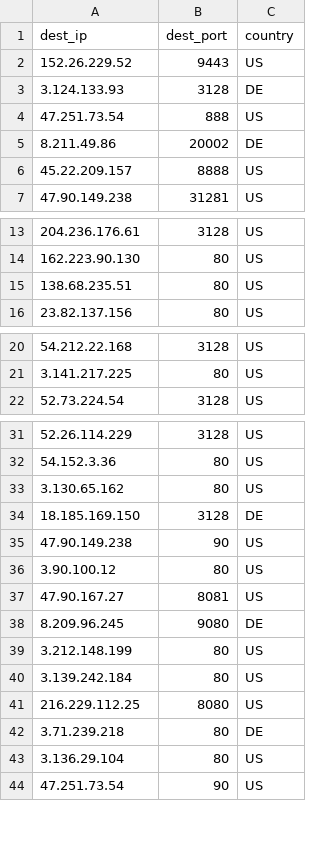
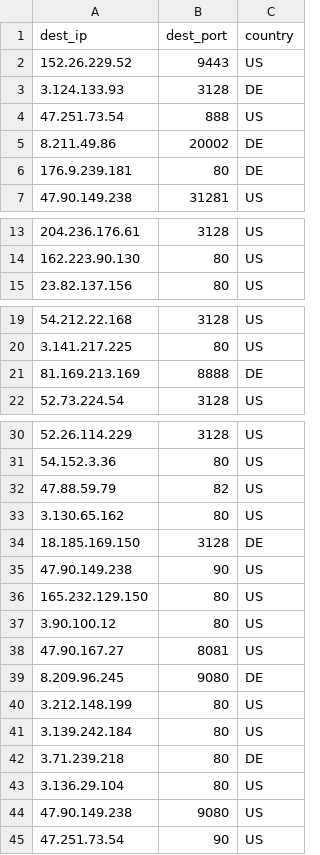
Before and after one commit to yassirusa/awesome-lists, a CSV file: Lists/PROXY/TheSpeedX_Proxy/PROXY_ALL_TheSpeedX_List.csv, drawn as a sheet; only a part is shown, gaps mark what is left out; removed rows and columns are numbered as before the commit, all else as after; the diff covers the shown part only; the diff names each change by its address in the sheet, - before the commit and + after, or states it on an @@ line.

```diff
--- a/Lists/PROXY/TheSpeedX_Proxy/PROXY_ALL_TheSpeedX_List.csv
+++ b/Lists/PROXY/TheSpeedX_Proxy/PROXY_ALL_TheSpeedX_List.csv
-row 6: 45.22.209.157 | 8888 | US
+row 6: 176.9.239.181 | 80 | DE
-row 15: 138.68.235.51 | 80 | US
+row 21: 81.169.213.169 | 8888 | DE
+row 32: 47.88.59.79 | 82 | US
+row 36: 165.232.129.150 | 80 | US
-row 41: 216.229.112.25 | 8080 | US
+row 44: 47.90.149.238 | 9080 | US
```
Also changed, not shown: 1 removed row elsewhere in this file.
